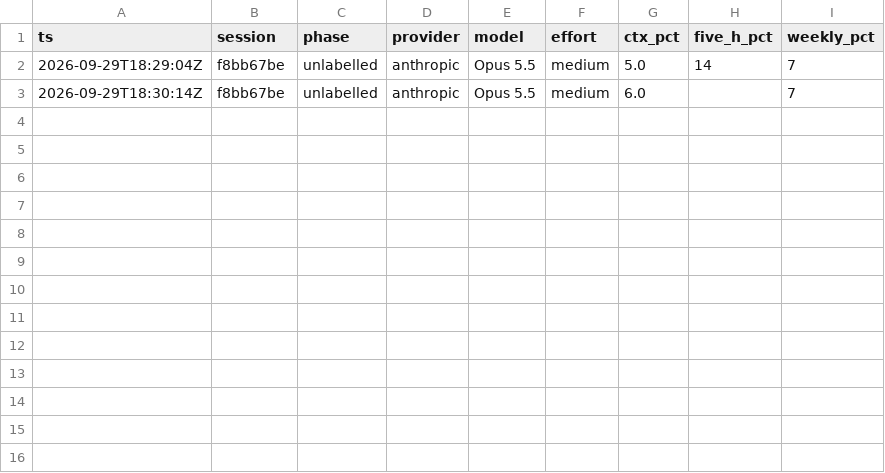
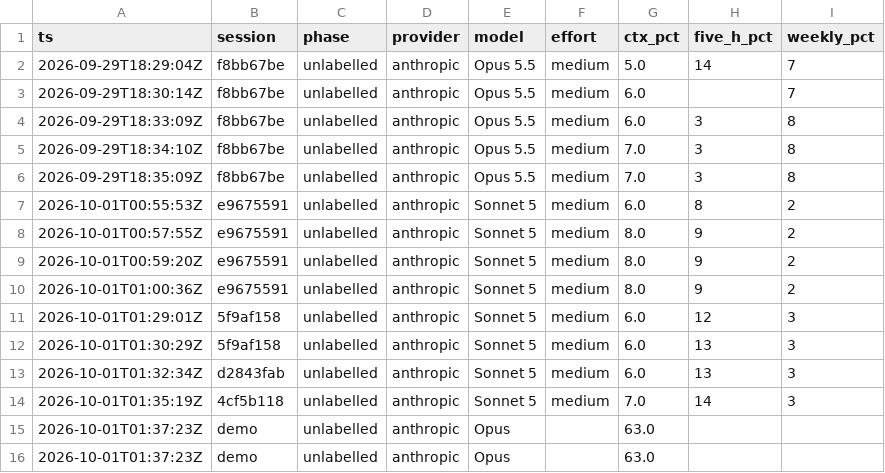
Before and after one commit to msgrespin/iphs400-mp2-cms, a CSV file: notes/usage-ledger.csv, drawn as a sheet; the diff names each change by its address in the sheet, - before the commit and + after, or states it on an @@ line.

```diff
--- a/notes/usage-ledger.csv
+++ b/notes/usage-ledger.csv
+row 4: 2026-09-29T18:33:09Z | f8bb67be | unlabelled | anthropic | Opus 5.5 | medium | 6.0 | 3 | 8
+row 5: 2026-09-29T18:34:10Z | f8bb67be | unlabelled | anthropic | Opus 5.5 | medium | 7.0 | 3 | 8
+row 6: 2026-09-29T18:35:09Z | f8bb67be | unlabelled | anthropic | Opus 5.5 | medium | 7.0 | 3 | 8
+row 7: 2026-10-01T00:55:53Z | e9675591 | unlabelled | anthropic | Sonnet 5 | medium | 6.0 | 8 | 2
+row 8: 2026-10-01T00:57:55Z | e9675591 | unlabelled | anthropic | Sonnet 5 | medium | 8.0 | 9 | 2
+row 9: 2026-10-01T00:59:20Z | e9675591 | unlabelled | anthropic | Sonnet 5 | medium | 8.0 | 9 | 2
+row 10: 2026-10-01T01:00:36Z | e9675591 | unlabelled | anthropic | Sonnet 5 | medium | 8.0 | 9 | 2
+row 11: 2026-10-01T01:29:01Z | 5f9af158 | unlabelled | anthropic | Sonnet 5 | medium | 6.0 | 12 | 3
+row 12: 2026-10-01T01:30:29Z | 5f9af158 | unlabelled | anthropic | Sonnet 5 | medium | 6.0 | 13 | 3
+row 13: 2026-10-01T01:32:34Z | d2843fab | unlabelled | anthropic | Sonnet 5 | medium | 6.0 | 13 | 3
+row 14: 2026-10-01T01:35:19Z | 4cf5b118 | unlabelled | anthropic | Sonnet 5 | medium | 7.0 | 14 | 3
+row 15: 2026-10-01T01:37:23Z | demo | unlabelled | anthropic | Opus |  | 63.0
+row 16: 2026-10-01T01:37:23Z | demo | unlabelled | anthropic | Opus |  | 63.0
```
Also changed, not shown: 11 other files.
